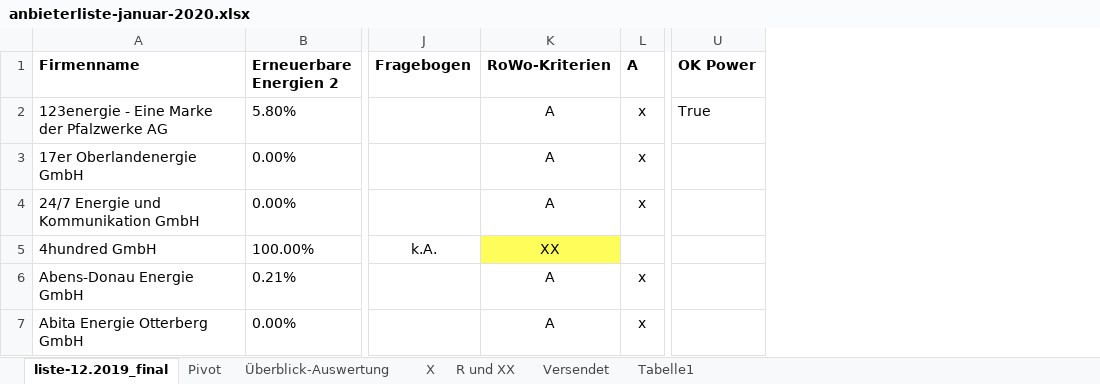
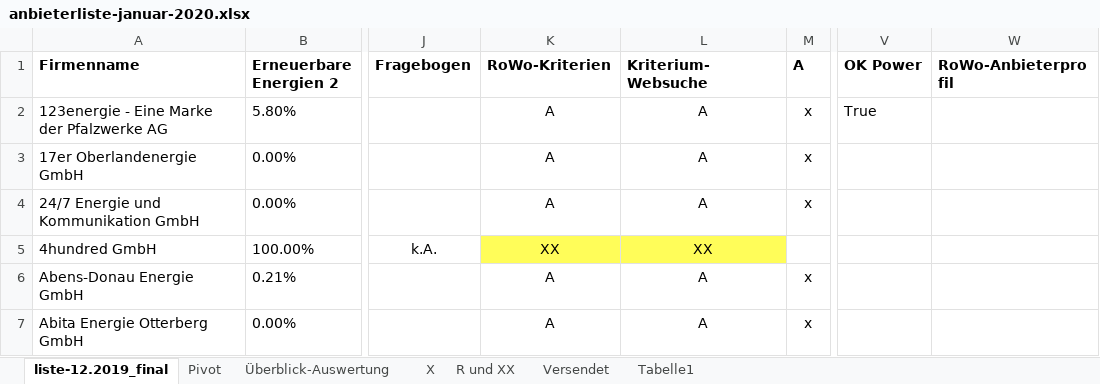
Before and after one commit to Datenschule/oekostromreport-data, an Excel workbook: assets/data-src/anbieterliste-januar-2020.xlsx, sheet liste-12.2019_final, drawn as a sheet; only a part is shown, gaps mark what is left out; values as stored, in another font and other column widths than the file's, no borders; charts and pictures not drawn; the diff covers the shown part only; the diff names each change by its address in the sheet, - before the commit and + after, or states it on an @@ line.

Commit message:
add new assets

```diff
--- a/assets/data-src/anbieterliste-januar-2020.xlsx (sheet liste-12.2019_final)
+++ b/assets/data-src/anbieterliste-januar-2020.xlsx (sheet liste-12.2019_final)
+column L (Kriterium-Websuche), rows 2-7: A | A | A | XX | A | A
+column W (RoWo-Anbieterprofil), empty
```
Also changed, not shown: 7 edited cells and cell formats elsewhere in this sheet, sheet Pivot, 32 other files.
